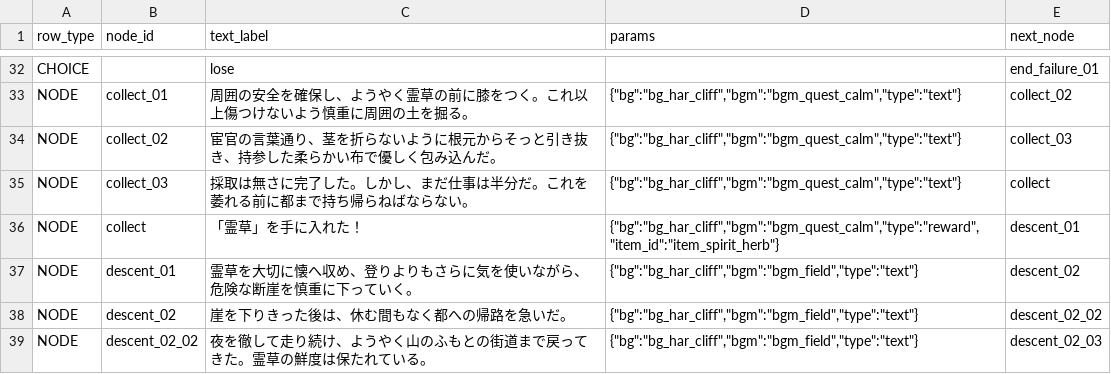
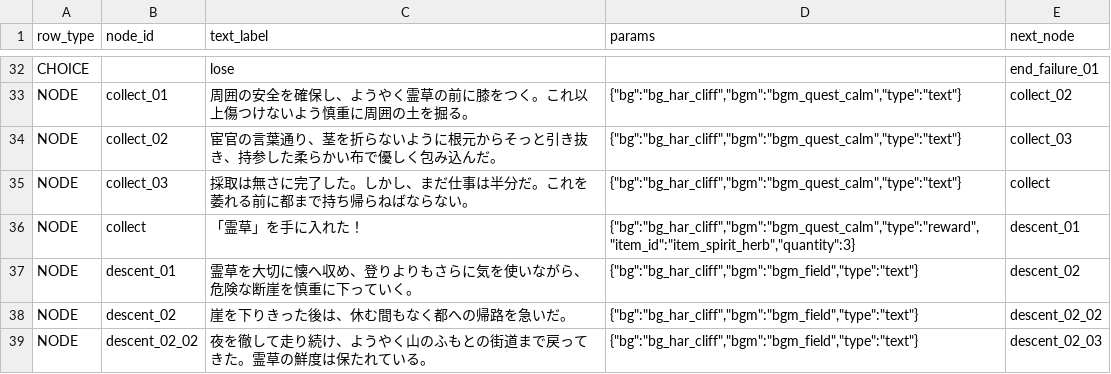
Before and after one commit to kiyoshikitamura/code-wirth-dawn, a CSV file: src/data/csv/scenarios/7041_qst_har_herb.csv, drawn as a sheet; only a part is shown, gaps mark what is left out.

Commit message:
fix(scenario): add quantity:3 to spirit_herb collect reward in Scenario 7041

```diff
--- a/src/data/csv/scenarios/7041_qst_har_herb.csv
+++ b/src/data/csv/scenarios/7041_qst_har_herb.csv
@@ -35,3 +35,3 @@ NODE,collect_02,"宦官の言葉通り、茎を折らないように根元から
 NODE,collect_03,"採取は無さに完了した。しかし、まだ仕事は半分だ。これを萎れる前に都まで持ち帰らねばならない。","{""bg"":""bg_har_cliff"",""bgm"":""bgm_quest_calm"",""type"":""text""}",collect
-NODE,collect,"「霊草」を手に入れた！","{""bg"":""bg_har_cliff"",""bgm"":""bgm_quest_calm"",""type"":""reward"",""item_id"":""item_spirit_herb""}",descent_01
+NODE,collect,"「霊草」を手に入れた！","{""bg"":""bg_har_cliff"",""bgm"":""bgm_quest_calm"",""type"":""reward"",""item_id"":""item_spirit_herb"",""quantity"":3}",descent_01
 NODE,descent_01,"霊草を大切に懐へ収め、登りよりもさらに気を使いながら、危険な断崖を慎重に下っていく。","{""bg"":""bg_har_cliff"",""bgm"":""bgm_field"",""type"":""text""}",descent_02
```
Also changed, not shown: 1 other file.
